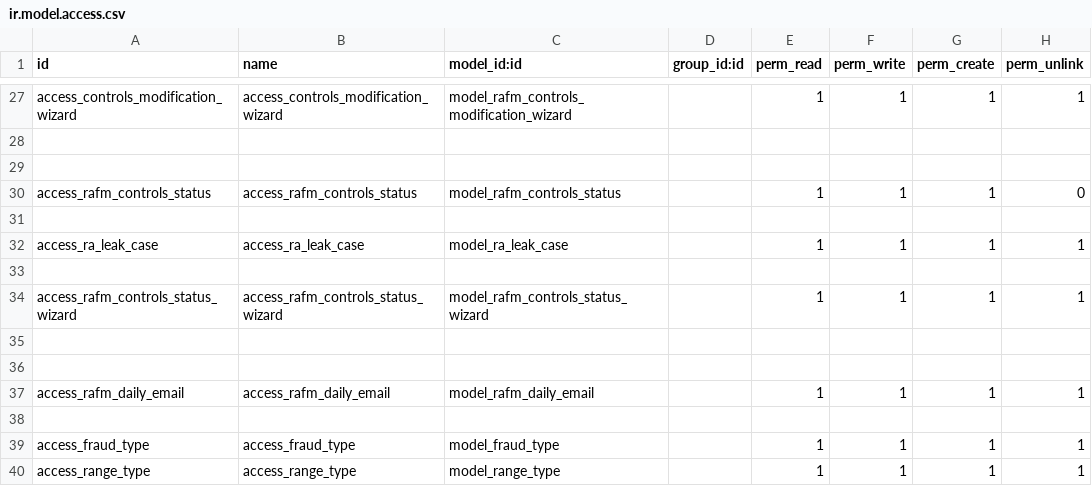
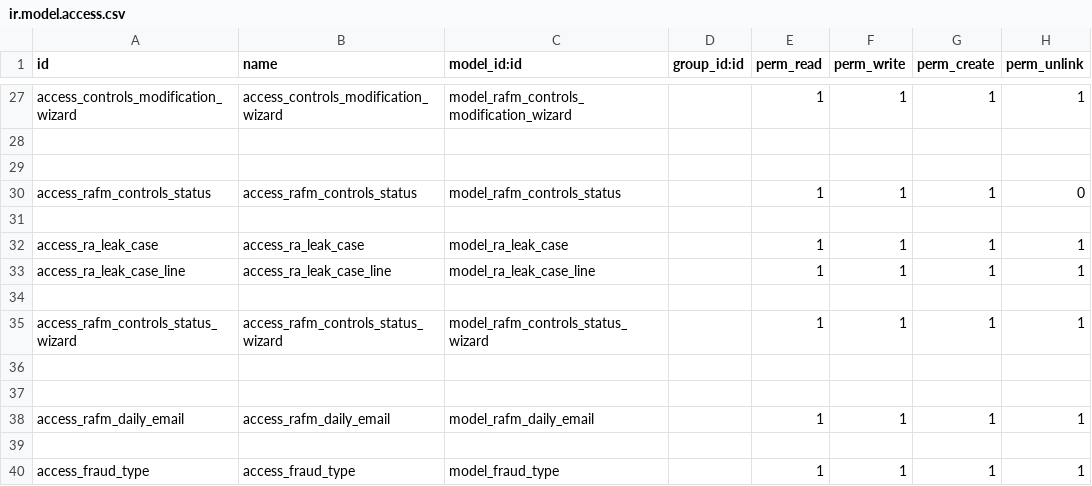
Before and after one commit to abdofrea/odoo_rafm, a CSV file: rafm_controls_managment/security/ir.model.access.csv, drawn as a sheet; only a part is shown, gaps mark what is left out; the shorter side is filled out with more unchanged rows; the diff names each change by its address in the sheet, - before the commit and + after, or states it on an @@ line.

```diff
--- a/rafm_controls_managment/security/ir.model.access.csv
+++ b/rafm_controls_managment/security/ir.model.access.csv
+row 33: access_ra_leak_case_line | access_ra_leak_case_line | model_ra_leak_case_line |  | 1 | 1 | 1 | 1
```
Also changed, not shown: 3 other files.
